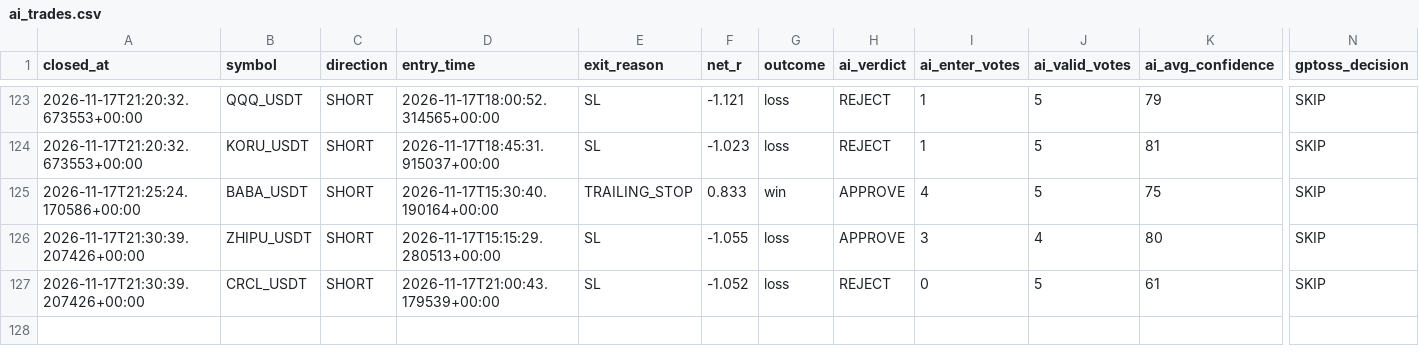
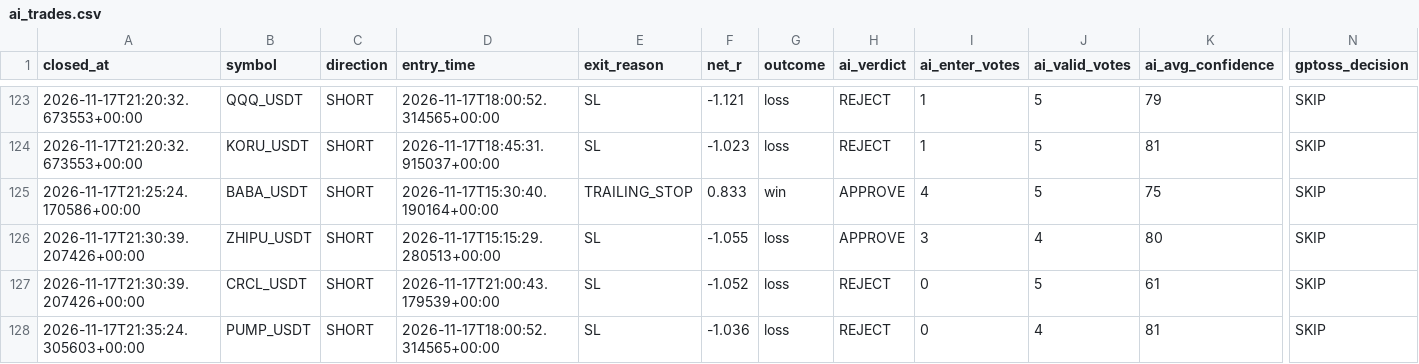
Before and after one commit to wjdtks255-lgtm/Gateio_signal, a CSV file: ai_trades.csv, drawn as a sheet; only a part is shown, gaps mark what is left out; rows hold the shown columns only; the diff names each change by its address in the sheet, - before the commit and + after, or states it on an @@ line.

```diff
--- a/ai_trades.csv
+++ b/ai_trades.csv
+row 128: 2026-11-17T21:35:24.305603+00:00 | PUMP_USDT | SHORT | 2026-11-17T18:00:52.314565+00:00 | SL | -1.036 | loss | REJECT | 0 | 4 | 81 | SKIP
```
Also changed, not shown: trades.csv, trades_audit.csv, 1 other file.
